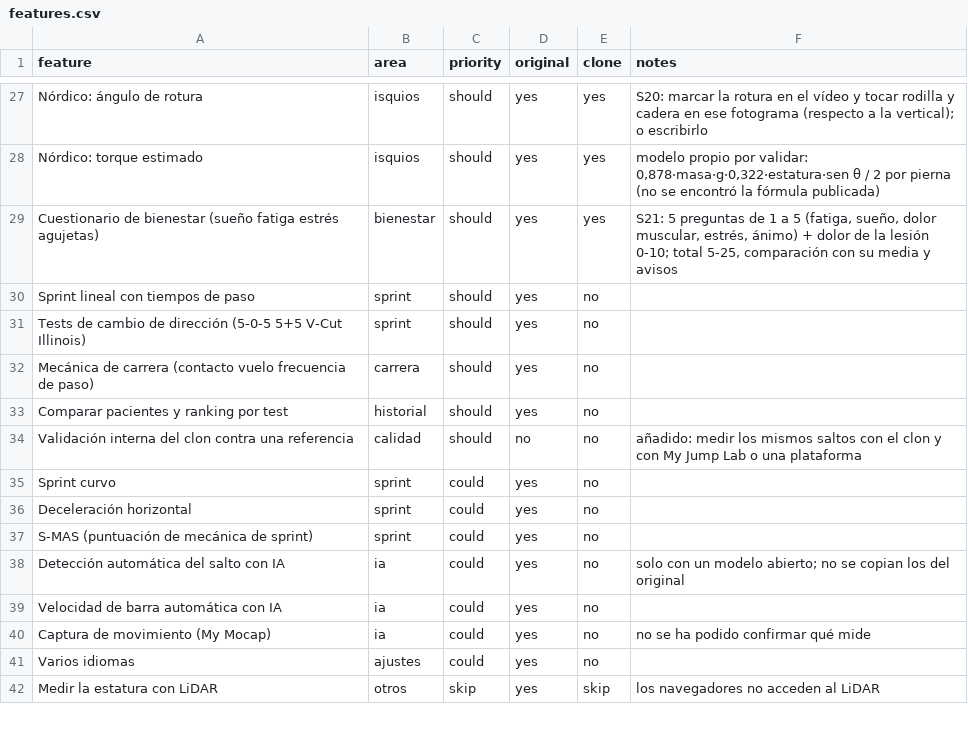
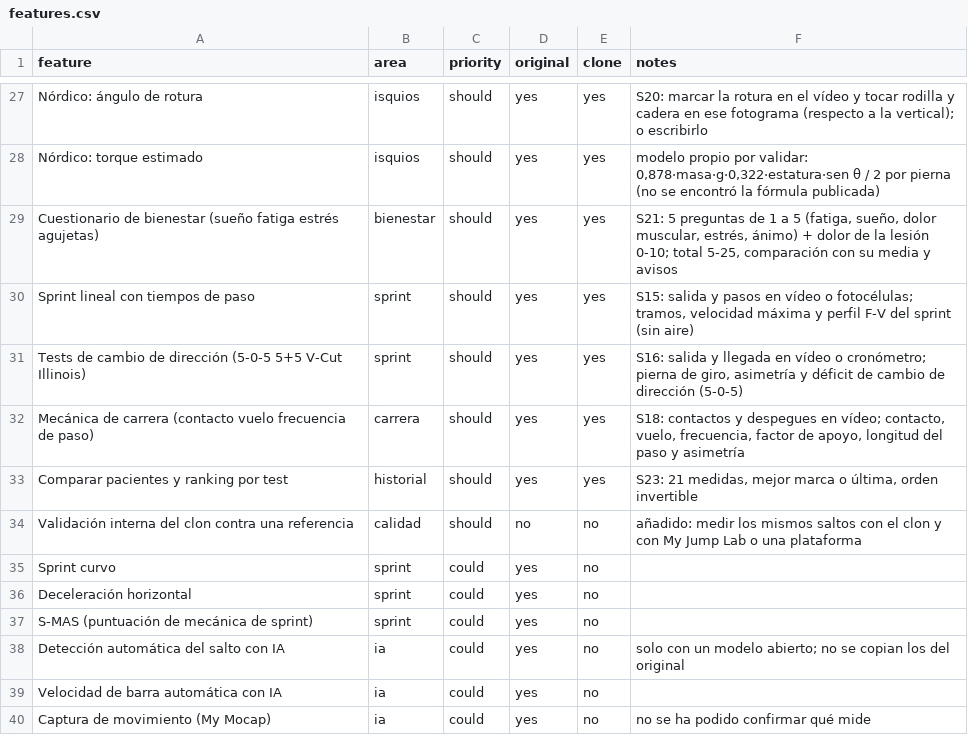
Before and after one commit to adrianolivascano05-maker/Fisiolab, a CSV file: replica/features.csv, drawn as a sheet; only a part is shown, gaps mark what is left out; the shorter side is filled out with more unchanged rows.

```diff
--- a/replica/features.csv
+++ b/replica/features.csv
@@ -29,6 +29,6 @@ Nórdico: torque estimado,isquios,should,yes,yes,"modelo propio por validar: 0,8
 Cuestionario de bienestar (sueño fatiga estrés agujetas),bienestar,should,yes,yes,"S21: 5 preguntas de 1 a 5 (fatiga, sueño, dolor muscular, estrés, ánimo) + dolor de la lesión 0-10; total 5-25, comparación con su media y avisos"
-Sprint lineal con tiempos de paso,sprint,should,yes,no,
-Tests de cambio de dirección (5-0-5 5+5 V-Cut Illinois),sprint,should,yes,no,
-Mecánica de carrera (contacto vuelo frecuencia de paso),carrera,should,yes,no,
-Comparar pacientes y ranking por test,historial,should,yes,no,
+Sprint lineal con tiempos de paso,sprint,should,yes,yes,"S15: salida y pasos en vídeo o fotocélulas; tramos, velocidad máxima y perfil F-V del sprint (sin aire)"
+Tests de cambio de dirección (5-0-5 5+5 V-Cut Illinois),sprint,should,yes,yes,"S16: salida y llegada en vídeo o cronómetro; pierna de giro, asimetría y déficit de cambio de dirección (5-0-5)"
+Mecánica de carrera (contacto vuelo frecuencia de paso),carrera,should,yes,yes,"S18: contactos y despegues en vídeo; contacto, vuelo, frecuencia, factor de apoyo, longitud del paso y asimetría"
+Comparar pacientes y ranking por test,historial,should,yes,yes,"S23: 21 medidas, mejor marca o última, orden invertible"
 Validación interna del clon contra una referencia,calidad,should,no,no,añadido: medir los mismos saltos con el clon y con My Jump Lab o una plataforma
```
Also changed, not shown: 36 other files.
